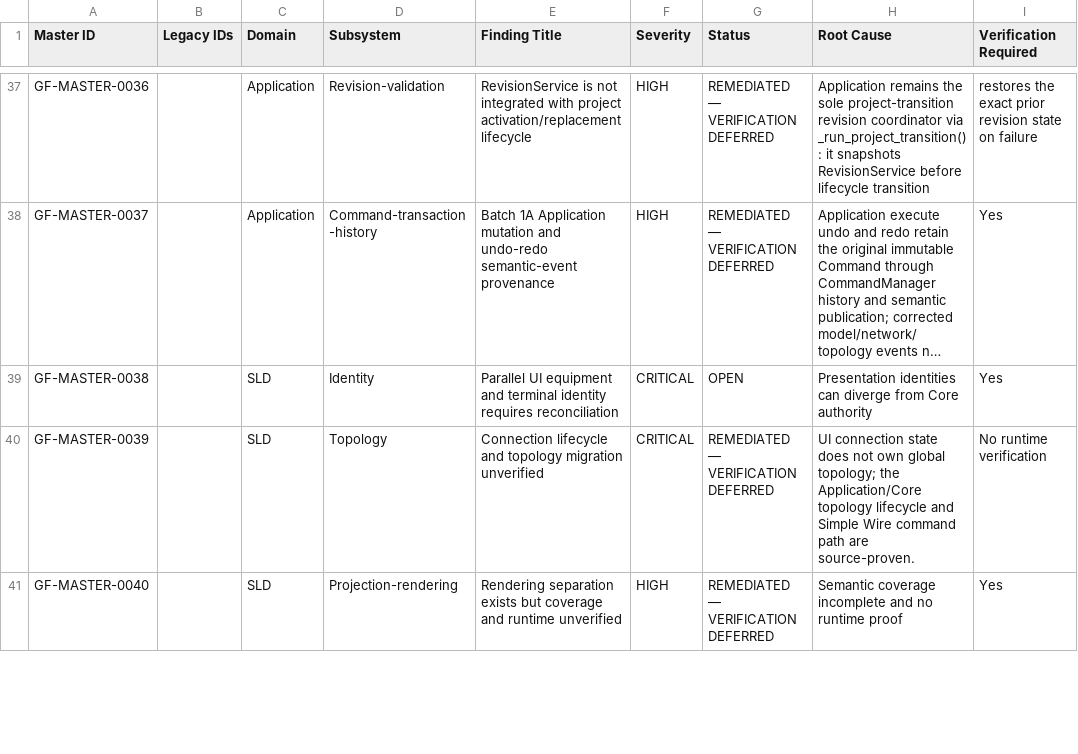
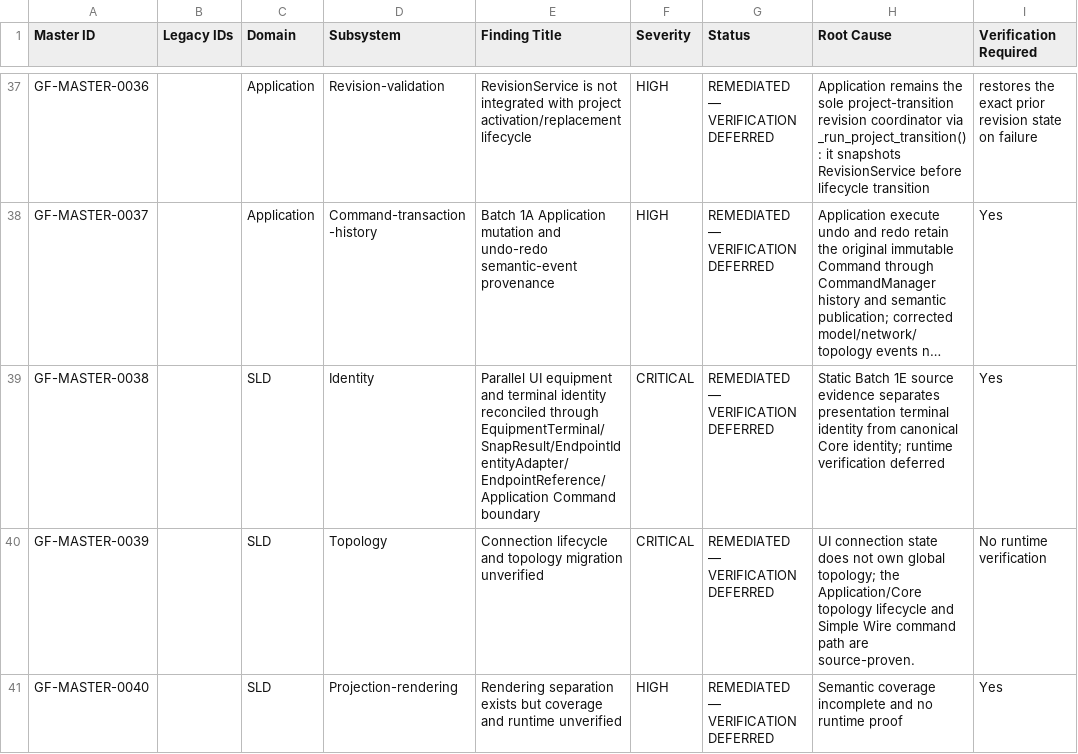
Before and after one commit to SubhenduMishra29/GridForge, a CSV file: audit/MASTER_AUDIT_REGISTER.csv, drawn as a sheet; only a part is shown, gaps mark what is left out; long unchanged cells end in …; the diff covers the shown part only; the diff names each change by its address in the sheet, - before the commit and + after, or states it on an @@ line.

Commit message:
Batch 1E: synchronize static audit register

```diff
--- a/audit/MASTER_AUDIT_REGISTER.csv
+++ b/audit/MASTER_AUDIT_REGISTER.csv
-E39 (Finding Title): …terminal identity requires reconciliation
+E39 (Finding Title): …terminal identity reconciled through EquipmentTerminal/SnapResult/EndpointIdentityAdapter/EndpointReference/Application Command boundary
-G39 (Status): OPEN
+G39 (Status): REMEDIATED — VERIFICATION DEFERRED
-H39 (Root Cause): Presentation identities can diverge from Core authority
+H39 (Root Cause): Static Batch 1E source evidence separates presentation terminal identity from canonical Core identity; runtime verification deferred
```
Also changed, not shown: 6 edited cells elsewhere in this file.
